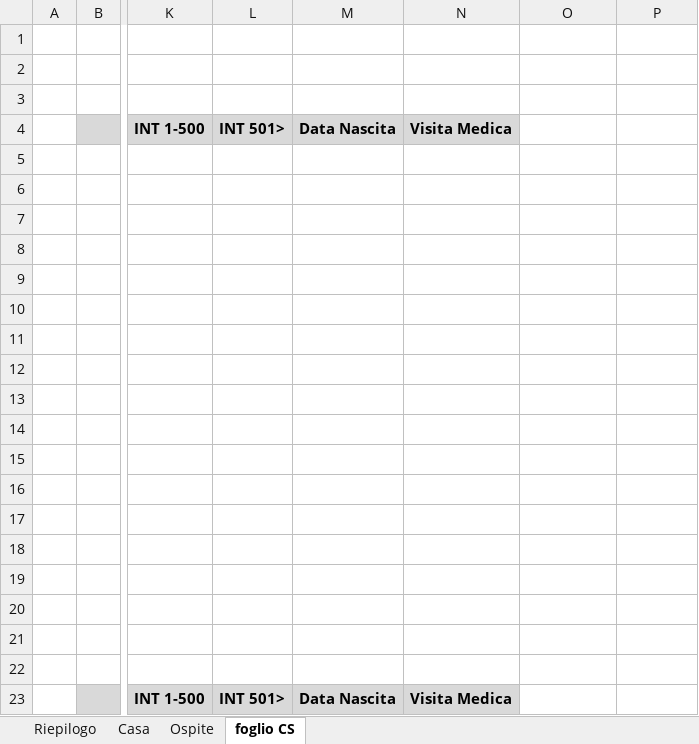
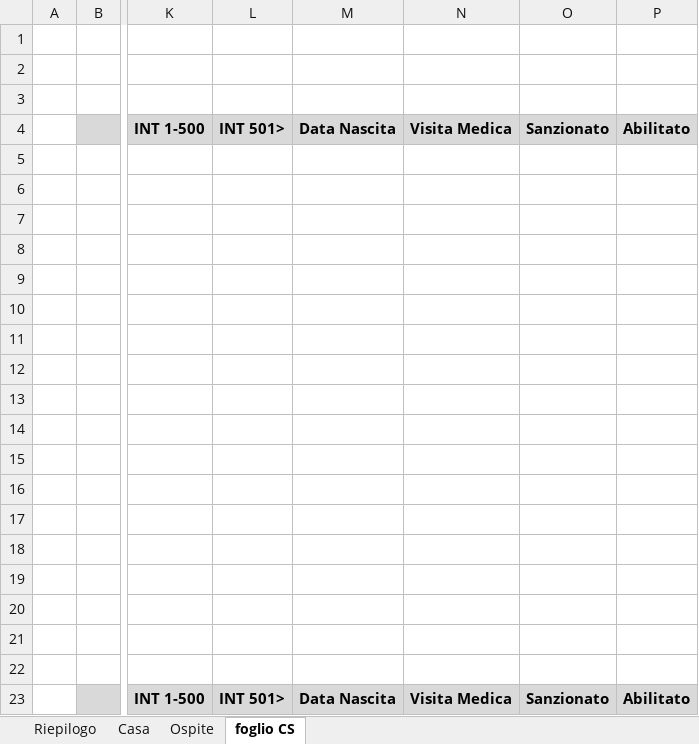
Before and after one commit to nikgag/TASK-automation, an Excel workbook: data/mod_cs.xlsx, sheet foglio CS, drawn as a sheet; only a part is shown, gaps mark what is left out; values as stored, in another font and other column widths than the file's, no borders; conditional formats not drawn; the diff names each change by its address in the sheet, - before the commit and + after, or states it on an @@ line.

```diff
--- a/data/mod_cs.xlsx (sheet foglio CS)
+++ b/data/mod_cs.xlsx (sheet foglio CS)
-O4: (empty)
+O4: Sanzionato
-O4:P4 fill: none
+O4:P4 fill: #D9D9D9
-P4: (empty)
+P4: Abilitato
-O23: (empty)
+O23: Sanzionato
-O23:P23 fill: none
+O23:P23 fill: #D9D9D9
-P23: (empty)
+P23: Abilitato
```
Also changed, not shown: sheet Ospite, sheet Casa, sheet Riepilogo, 4 other files.
